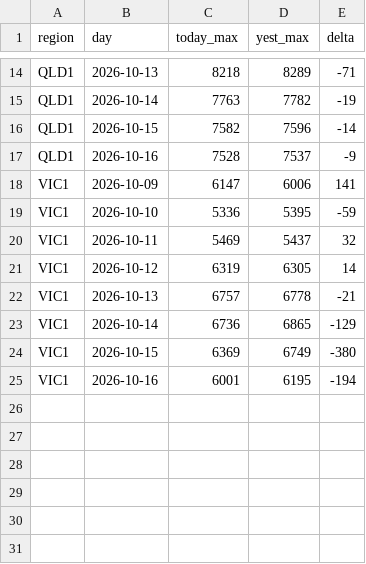
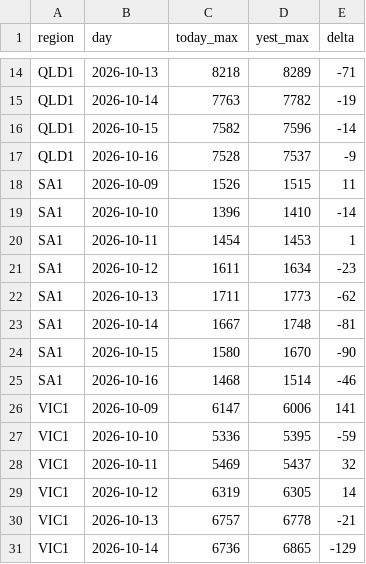
Before and after one commit to brigrlo/aemo_demand, a CSV file: data/daily_max_poe50.csv, drawn as a sheet; only a part is shown, gaps mark what is left out; the shorter side is filled out with more unchanged rows.

```diff
--- a/data/daily_max_poe50.csv
+++ b/data/daily_max_poe50.csv
@@ -17,2 +17,10 @@ QLD1,2026-10-15,7582,7596,-14
 QLD1,2026-10-16,7528,7537,-9
+SA1,2026-10-09,1526,1515,11
+SA1,2026-10-10,1396,1410,-14
+SA1,2026-10-11,1454,1453,1
+SA1,2026-10-12,1611,1634,-23
+SA1,2026-10-13,1711,1773,-62
+SA1,2026-10-14,1667,1748,-81
+SA1,2026-10-15,1580,1670,-90
+SA1,2026-10-16,1468,1514,-46
 VIC1,2026-10-09,6147,6006,141
```
Also changed, not shown: 3 other files.
